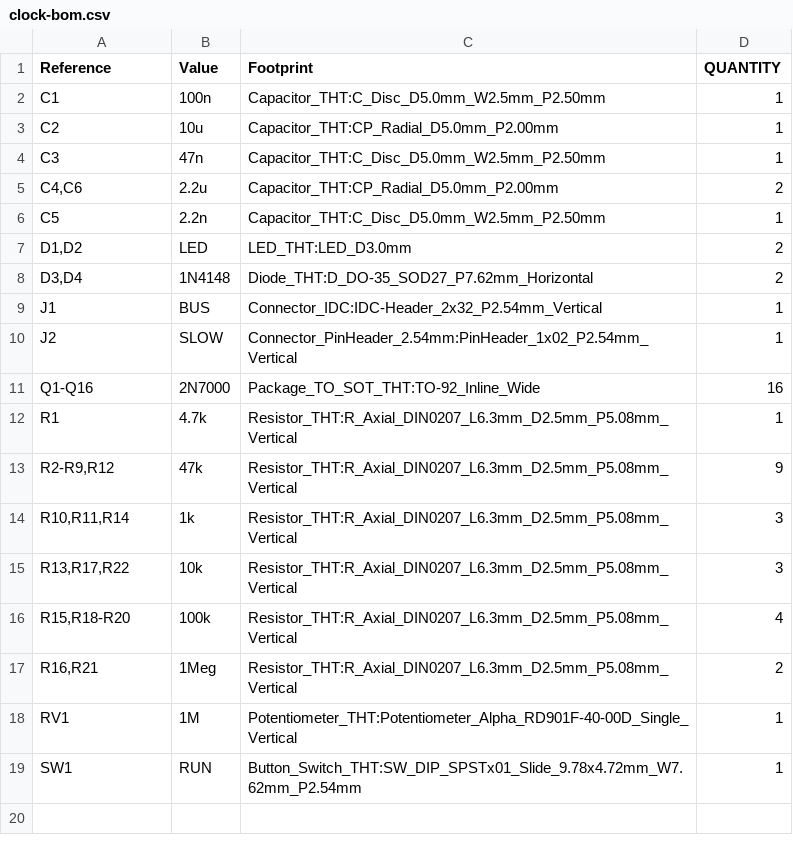
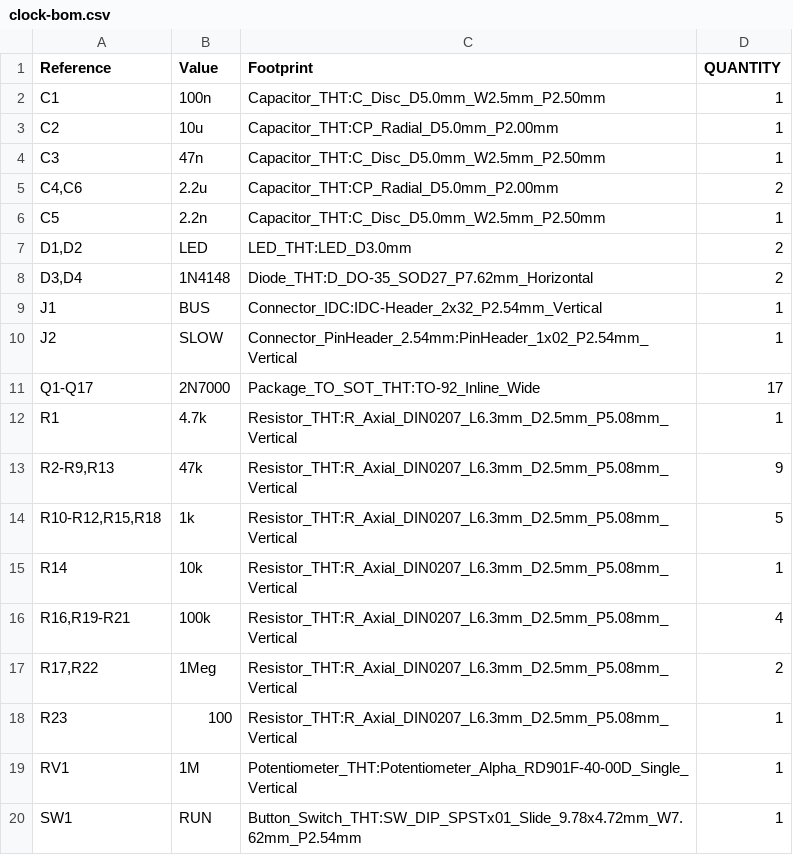
Before and after one commit to nikolafilip/nibble, a CSV file: cards/clock/fab/clock-bom.csv, drawn as a sheet.

```diff
--- a/cards/clock/fab/clock-bom.csv
+++ b/cards/clock/fab/clock-bom.csv
@@ -10,9 +10,10 @@
 "J2","SLOW","Connector_PinHeader_2.54mm:PinHeader_1x02_P2.54mm_Vertical","1"
-"Q1-Q16","2N7000","Package_TO_SOT_THT:TO-92_Inline_Wide","16"
+"Q1-Q17","2N7000","Package_TO_SOT_THT:TO-92_Inline_Wide","17"
 "R1","4.7k","Resistor_THT:R_Axial_DIN0207_L6.3mm_D2.5mm_P5.08mm_Vertical","1"
-"R2-R9,R12","47k","Resistor_THT:R_Axial_DIN0207_L6.3mm_D2.5mm_P5.08mm_Vertical","9"
-"R10,R11,R14","1k","Resistor_THT:R_Axial_DIN0207_L6.3mm_D2.5mm_P5.08mm_Vertical","3"
-"R13,R17,R22","10k","Resistor_THT:R_Axial_DIN0207_L6.3mm_D2.5mm_P5.08mm_Vertical","3"
-"R15,R18-R20","100k","Resistor_THT:R_Axial_DIN0207_L6.3mm_D2.5mm_P5.08mm_Vertical","4"
-"R16,R21","1Meg","Resistor_THT:R_Axial_DIN0207_L6.3mm_D2.5mm_P5.08mm_Vertical","2"
+"R2-R9,R13","47k","Resistor_THT:R_Axial_DIN0207_L6.3mm_D2.5mm_P5.08mm_Vertical","9"
+"R10-R12,R15,R18","1k","Resistor_THT:R_Axial_DIN0207_L6.3mm_D2.5mm_P5.08mm_Vertical","5"
+"R14","10k","Resistor_THT:R_Axial_DIN0207_L6.3mm_D2.5mm_P5.08mm_Vertical","1"
+"R16,R19-R21","100k","Resistor_THT:R_Axial_DIN0207_L6.3mm_D2.5mm_P5.08mm_Vertical","4"
+"R17,R22","1Meg","Resistor_THT:R_Axial_DIN0207_L6.3mm_D2.5mm_P5.08mm_Vertical","2"
+"R23","100","Resistor_THT:R_Axial_DIN0207_L6.3mm_D2.5mm_P5.08mm_Vertical","1"
 "RV1","1M","Potentiometer_THT:Potentiometer_Alpha_RD901F-40-00D_Single_Vertical","1"
```
Also changed, not shown: cards/clock/fab/clock-pos.csv, cards/panela/fab/panela-bom.csv, 46 other files.
